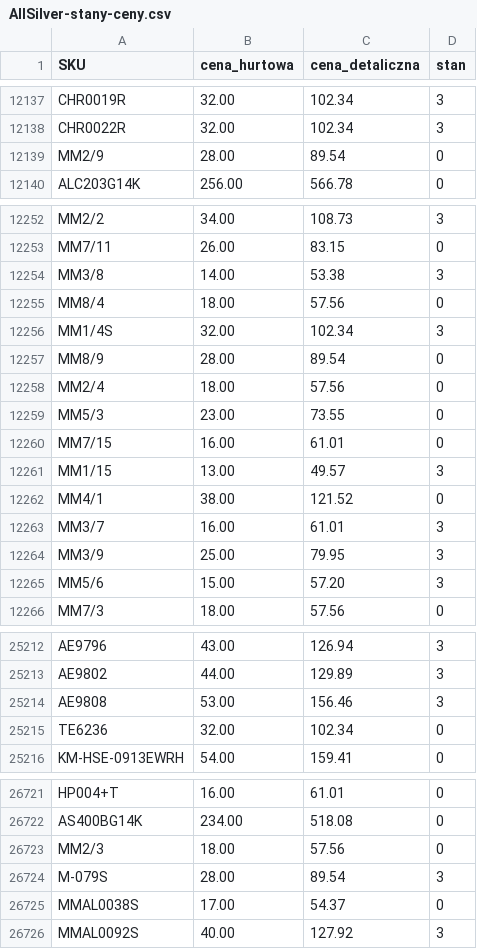
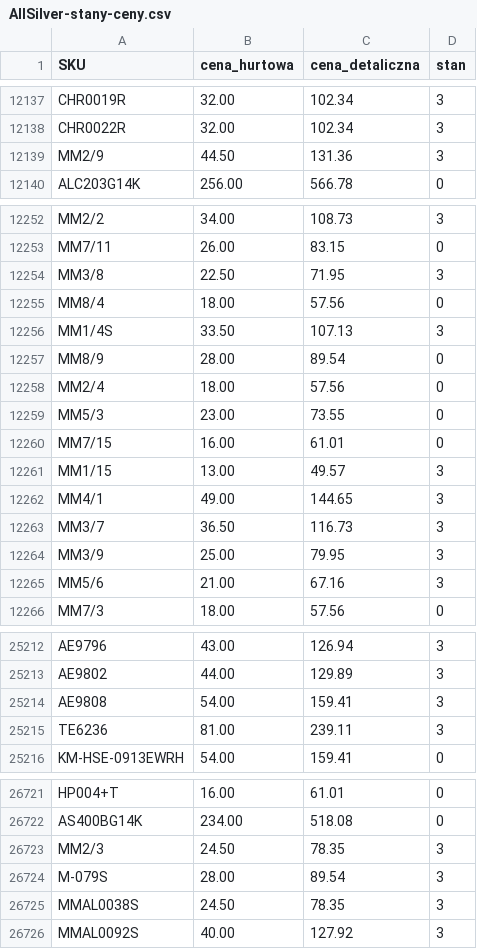
Before and after one commit to G-LOVRIN/AllSilver-CSV, a CSV file: AllSilver-stany-ceny.csv, drawn as a sheet; only a part is shown, gaps mark what is left out; the diff covers the shown part only.

```diff
--- a/AllSilver-stany-ceny.csv
+++ b/AllSilver-stany-ceny.csv
@@ -12138,3 +12138,3 @@ CHR0019R,32.00,102.34,3
 CHR0022R,32.00,102.34,3
-MM2/9,28.00,89.54,0
+MM2/9,44.50,131.36,3
 ALC203G14K,256.00,566.78,0
@@ -12253,5 +12253,5 @@ MM2/2,34.00,108.73,3
 MM7/11,26.00,83.15,0
-MM3/8,14.00,53.38,3
+MM3/8,22.50,71.95,3
 MM8/4,18.00,57.56,0
-MM1/4S,32.00,102.34,3
+MM1/4S,33.50,107.13,3
 MM8/9,28.00,89.54,0
@@ -12261,6 +12261,6 @@ MM7/15,16.00,61.01,0
 MM1/15,13.00,49.57,3
-MM4/1,38.00,121.52,0
-MM3/7,16.00,61.01,3
+MM4/1,49.00,144.65,3
+MM3/7,36.50,116.73,3
 MM3/9,25.00,79.95,3
-MM5/6,15.00,57.20,3
+MM5/6,21.00,67.16,3
 MM7/3,18.00,57.56,0
@@ -25213,4 +25213,4 @@ AE9796,43.00,126.94,3
 AE9802,44.00,129.89,3
-AE9808,53.00,156.46,3
-TE6236,32.00,102.34,0
+AE9808,54.00,159.41,3
+TE6236,81.00,239.11,3
 KM-HSE-0913EWRH,54.00,159.41,0
@@ -26722,5 +26722,5 @@ HP004+T,16.00,61.01,0
 AS400BG14K,234.00,518.08,0
-MM2/3,18.00,57.56,0
+MM2/3,24.50,78.35,3
 M-079S,28.00,89.54,3
-MMAL0038S,17.00,54.37,0
+MMAL0038S,24.50,78.35,3
 MMAL0092S,40.00,127.92,3
```
Also changed, not shown: 16 edited cells elsewhere in this file, 2 other files.
